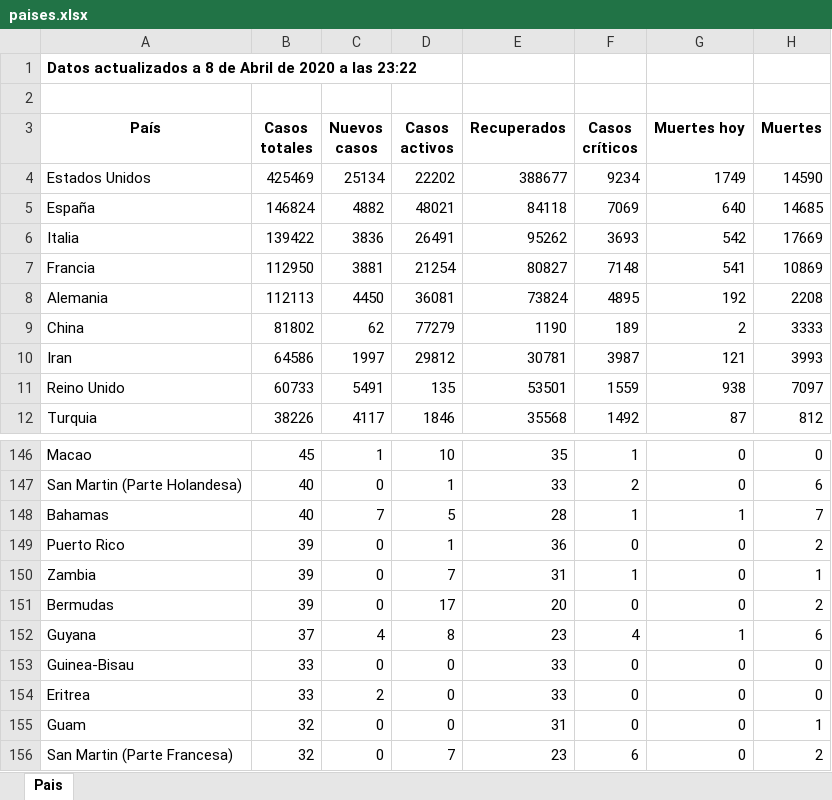
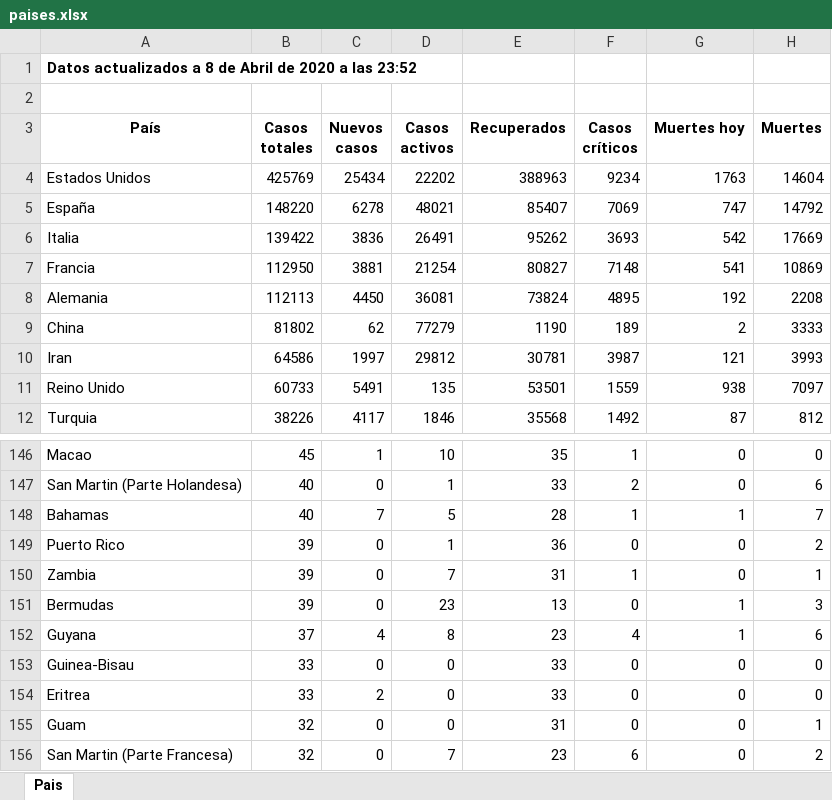
Before and after one commit to Dviejopomata/covid-19-data, an Excel workbook: paises.xlsx, sheet Pais, drawn as a sheet; only a part is shown, gaps mark what is left out; values as stored, in another font and other column widths than the file's, no borders; the diff names each change by its address in the sheet, - before the commit and + after, or states it on an @@ line.

```diff
--- a/paises.xlsx (sheet Pais)
+++ b/paises.xlsx (sheet Pais)
-A1 (País): …a las 23:22
+A1 (País): …a las 23:52
-B4 (Casos totales): 425469
+B4 (Casos totales): 425769
-C4 (Nuevos casos): 25134
+C4 (Nuevos casos): 25434
-E4 (Recuperados): 388677
+E4 (Recuperados): 388963
-G4 (Muertes hoy): 1749
+G4 (Muertes hoy): 1763
-H4 (Muertes): 14590
+H4 (Muertes): 14604
-B5 (Casos totales): 146824
+B5 (Casos totales): 148220
-C5 (Nuevos casos): 4882
+C5 (Nuevos casos): 6278
-E5 (Recuperados): 84118
+E5 (Recuperados): 85407
-G5 (Muertes hoy): 640
+G5 (Muertes hoy): 747
-H5 (Muertes): 14685
+H5 (Muertes): 14792
-D151 (Casos activos): 17
+D151 (Casos activos): 23
-E151 (Recuperados): 20
+E151 (Recuperados): 13
-G151 (Muertes hoy): 0
+G151 (Muertes hoy): 1
-H151 (Muertes): 2
+H151 (Muertes): 3
```
Also changed, not shown: provincias_spain.xlsx, 3 other files.
